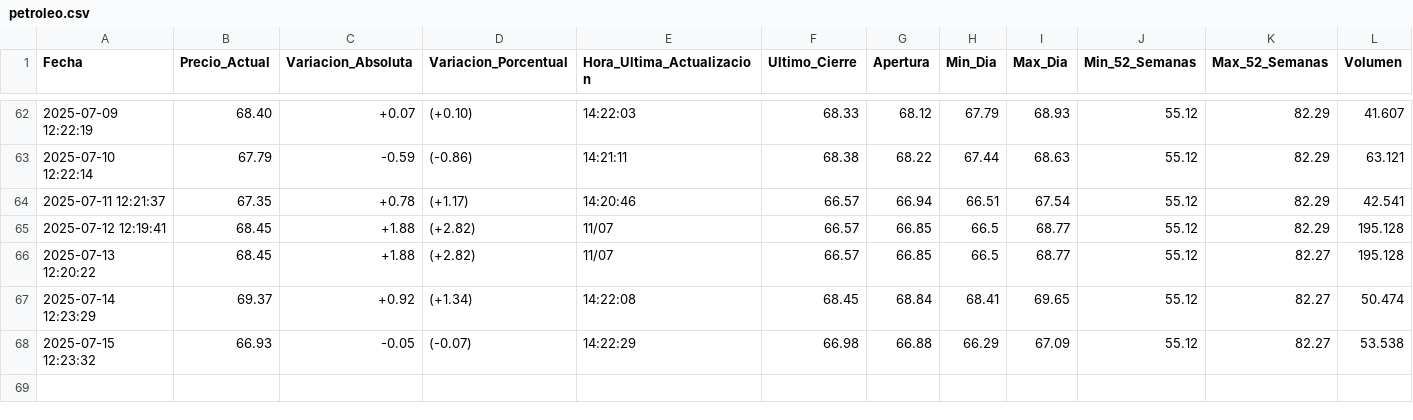
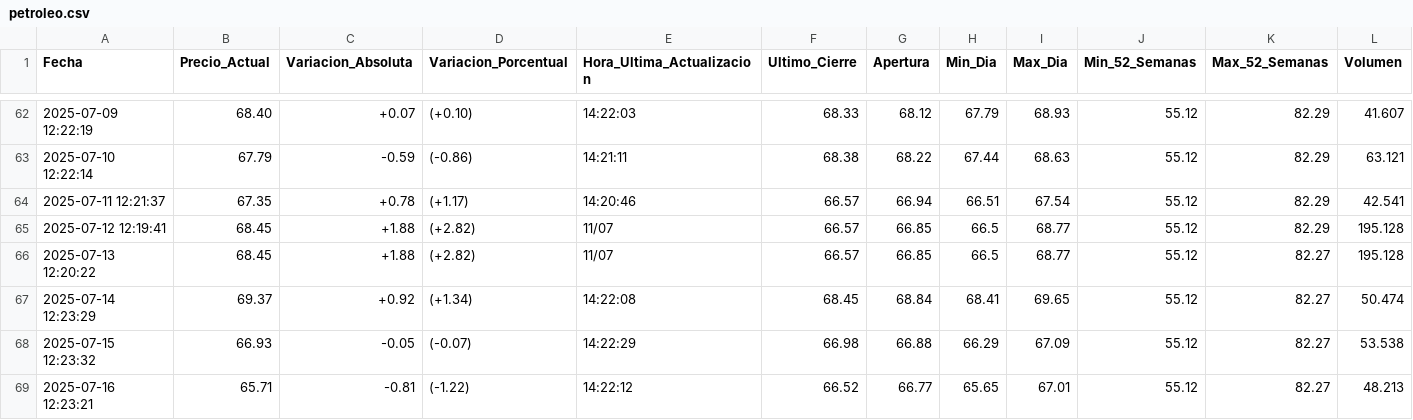
Before and after one commit to Seteley/ParcialAnaliticaDeDatos251, a CSV file: petroleo.csv, drawn as a sheet; only a part is shown, gaps mark what is left out; rows hold the shown columns only; the diff names each change by its address in the sheet, - before the commit and + after, or states it on an @@ line.

```diff
--- a/petroleo.csv
+++ b/petroleo.csv
+row 69: 2025-07-16 12:23:21 | 65.71 | -0.81 | (-1.22) | 14:22:12 | 66.52 | 66.77 | 65.65 | 67.01 | 55.12 | 82.27 | 48.213
```
